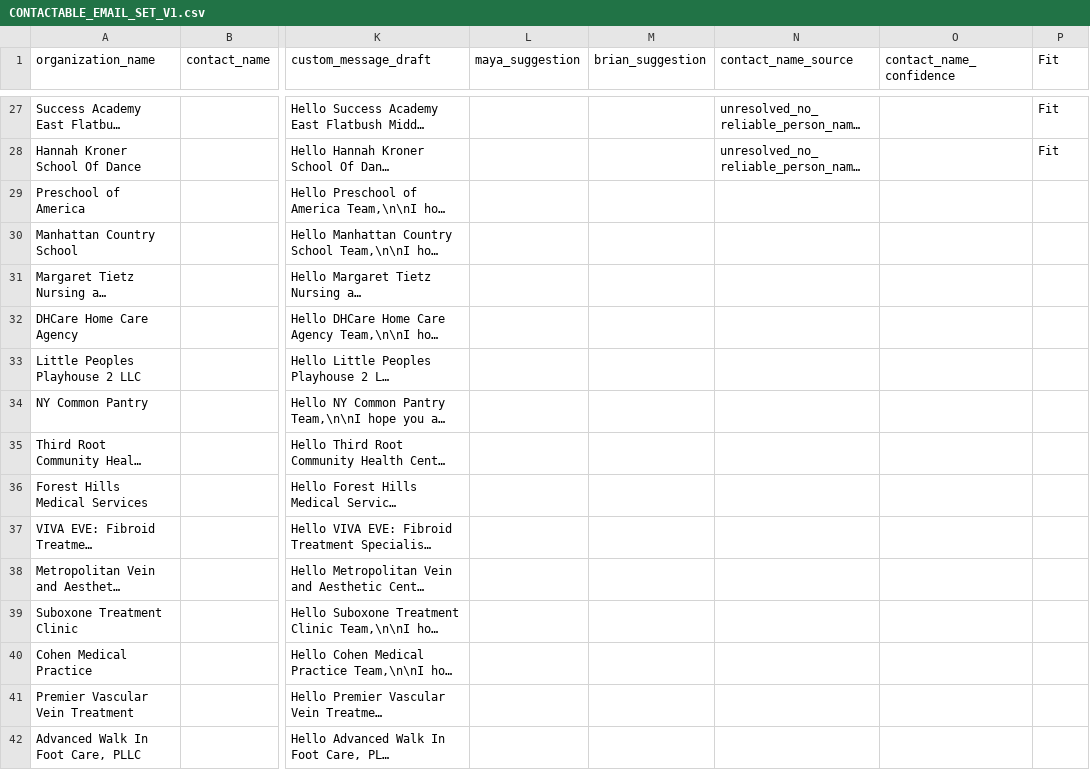
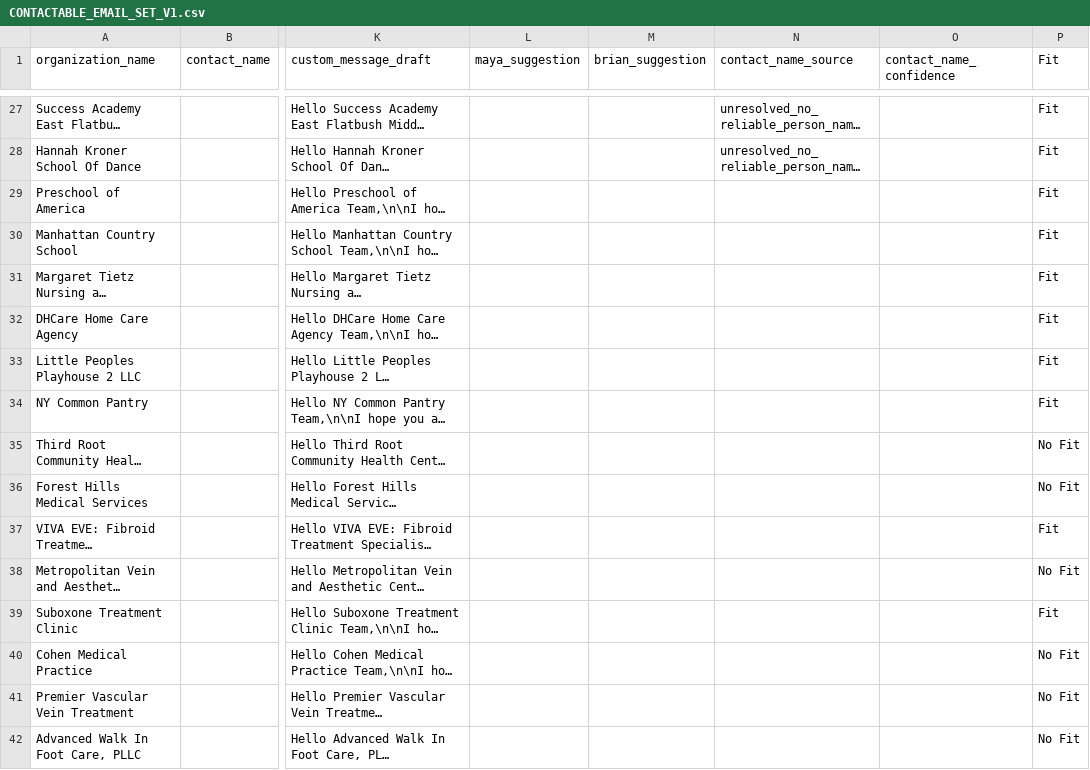
Before and after one commit to 2NspiraOpsTeam/opengoal-ops-dashboard, a CSV file: data/CONTACTABLE_EMAIL_SET_V1.csv, drawn as a sheet; only a part is shown, gaps mark what is left out; long unchanged cells end in …; the diff covers the shown part only; the diff names each change by its address in the sheet, - before the commit and + after, or states it on an @@ line.

Commit message:
Fill missing Fit values with website-based fit verification

```diff
--- a/data/CONTACTABLE_EMAIL_SET_V1.csv
+++ b/data/CONTACTABLE_EMAIL_SET_V1.csv
-P29:P34 (Fit): (empty)
+P29:P34 (Fit): Fit
-P35:P36 (Fit): (empty)
+P35:P36 (Fit): No Fit
-P37 (Fit): (empty)
+P37 (Fit): Fit
-P38 (Fit): (empty)
+P38 (Fit): No Fit
-P39 (Fit): (empty)
+P39 (Fit): Fit
-P40:P42 (Fit): (empty)
+P40:P42 (Fit): No Fit
```
Also changed, not shown: 100 edited cells elsewhere in this file.
